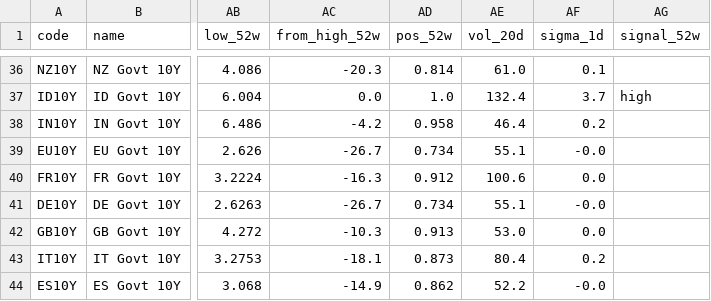
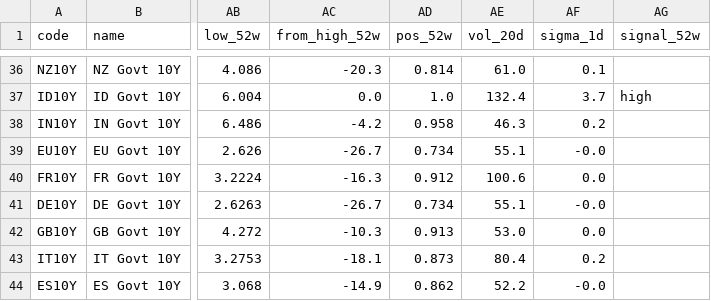
Before and after one commit to EricLiu76/market-dashboard, a CSV file: data/market_snapshot.csv, drawn as a sheet; only a part is shown, gaps mark what is left out; the diff names each change by its address in the sheet, - before the commit and + after, or states it on an @@ line.

```diff
--- a/data/market_snapshot.csv
+++ b/data/market_snapshot.csv
-AE38 (vol_20d): 46.4
+AE38 (vol_20d): 46.3
```
Also changed, not shown: data/data_status.csv, 1 other file.
